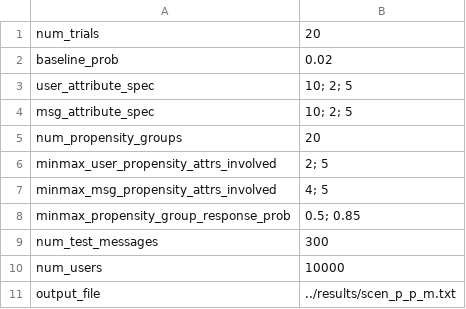
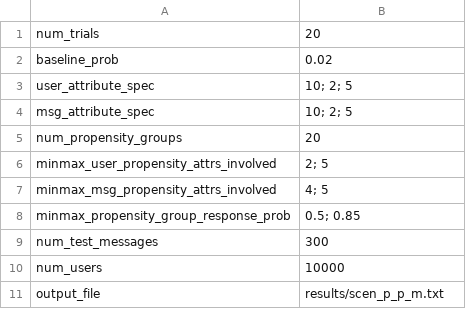
Before and after one commit to chrisgarcia001/Jepson-2014-2015, a CSV file: params/scen_p_p_m.csv, drawn as a sheet.

```diff
--- a/params/scen_p_p_m.csv
+++ b/params/scen_p_p_m.csv
@@ -10,2 +10,2 @@ num_test_messages,300
 num_users,10000
-output_file, ../results/scen_p_p_m.txt
+output_file, results/scen_p_p_m.txt
```
Also changed, not shown: params/scen_p_m_p.csv, 2 other files.
